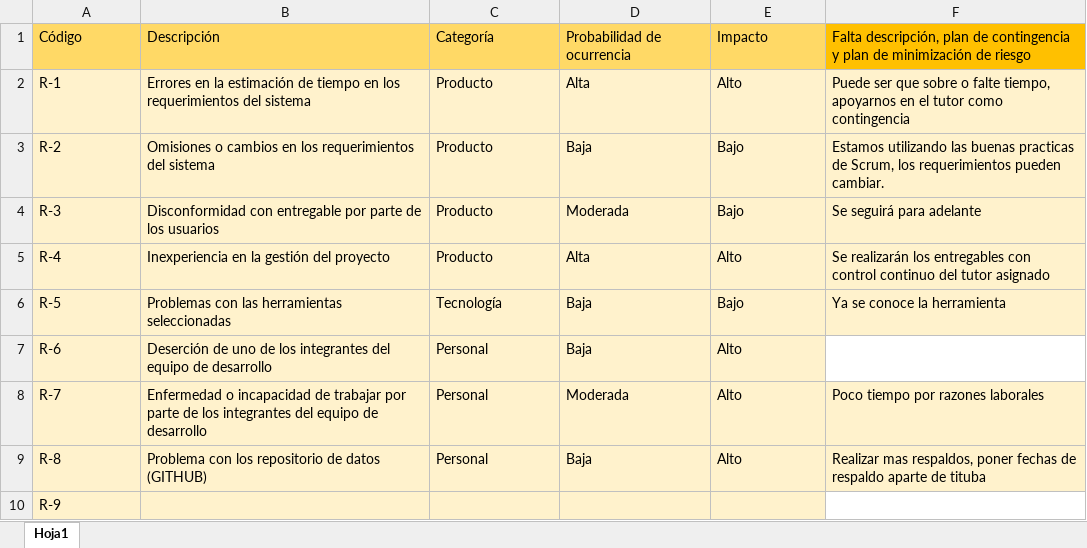
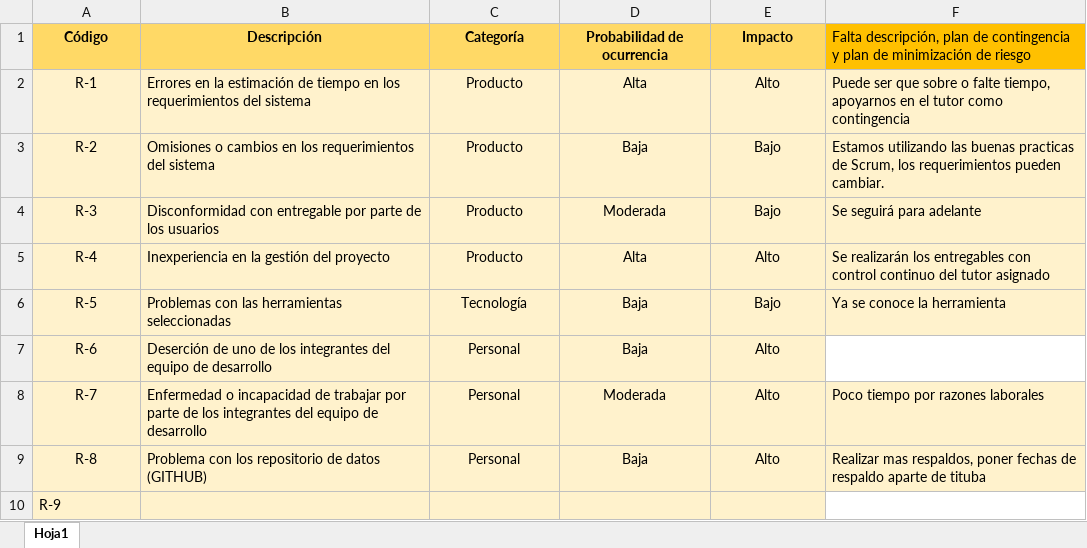
Before and after one commit to fedespe/ProyectoFinal, an Excel workbook: Documentacion/Documentación Proyecto/ListaRiesgos.xlsx, sheet Hoja1, drawn as a sheet; values as stored, in another font and other column widths than the file's, no borders; the diff names each change by its address in the sheet, - before the commit and + after, or states it on an @@ line.

```diff
--- a/Documentacion/Documentación Proyecto/ListaRiesgos.xlsx (sheet Hoja1)
+++ b/Documentacion/Documentación Proyecto/ListaRiesgos.xlsx (sheet Hoja1)
@@ A1:E1 alignment: left → center, bold: off → on @@
-A2:A9 alignment: left
+A2:A9 alignment: center
-C2:E9 alignment: left
+C2:E9 alignment: center
```
Also changed, not shown: Documentacion/Documentación Proyecto/Cronograma.xlsx, Documentacion/Horas.xlsx, 1 other file.
